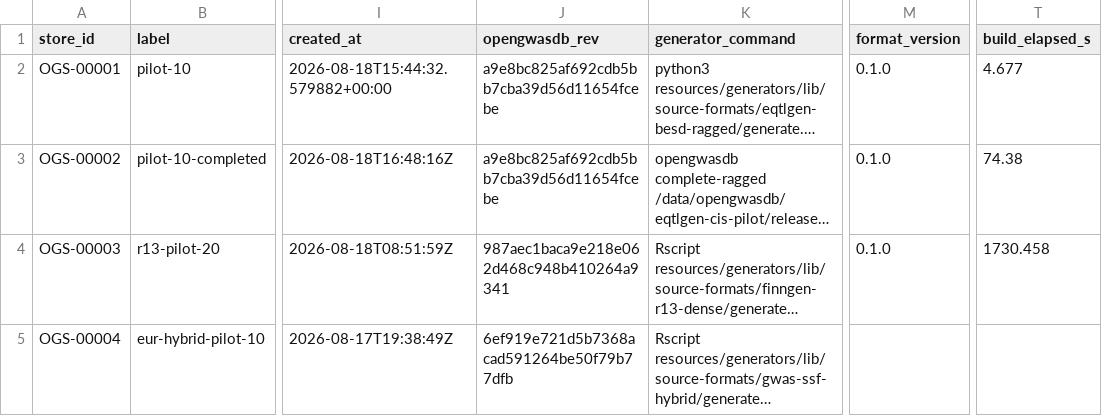
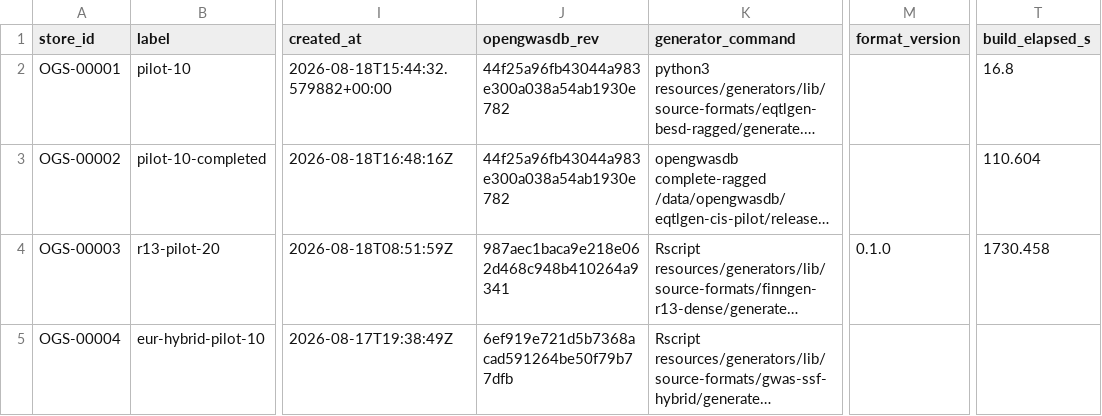
Before and after one commit to opengwas/opengwasdb-stores, a TSV file: stores.tsv, drawn as a sheet; only a part is shown, gaps mark what is left out; long unchanged cells end in …; the diff names each change by its address in the sheet, - before the commit and + after, or states it on an @@ line.

```diff
--- a/stores.tsv
+++ b/stores.tsv
-J2:J3 (opengwasdb_rev): a9e8bc825af692cdb5bb7cba39d56d11654fcebe
+J2:J3 (opengwasdb_rev): 44f25a96fb43044a983e300a038a54ab1930e782
-M2:M3 (format_version): 0.1.0
+M2:M3 (format_version): (empty)
-T2 (build_elapsed_s): 4.677
+T2 (build_elapsed_s): 16.8
-T3 (build_elapsed_s): 74.38
+T3 (build_elapsed_s): 110.604
```
Also changed, not shown: 9 other files.
